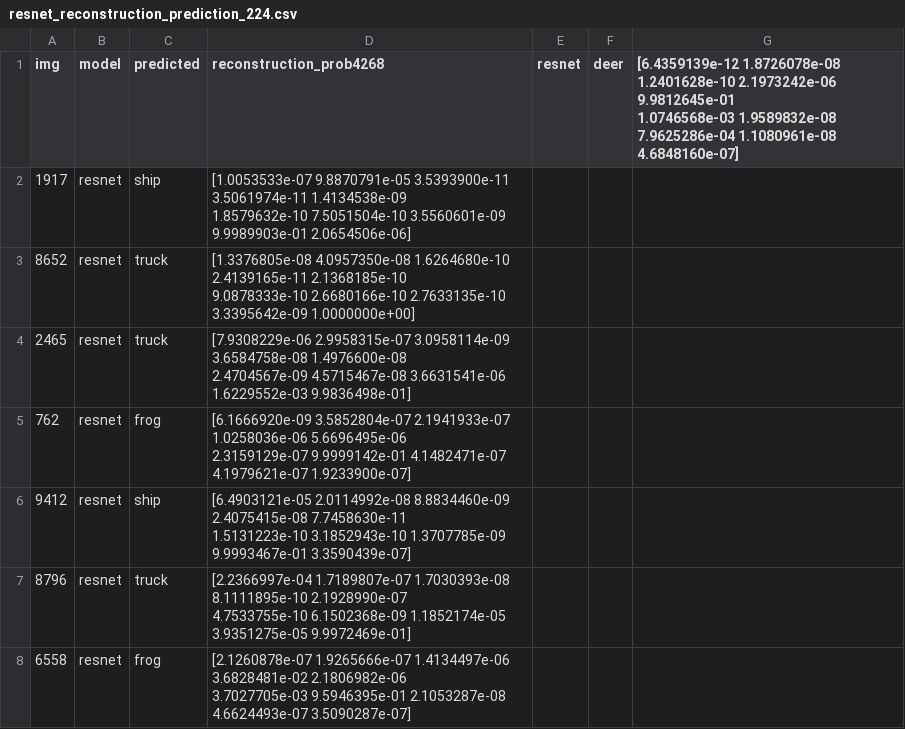
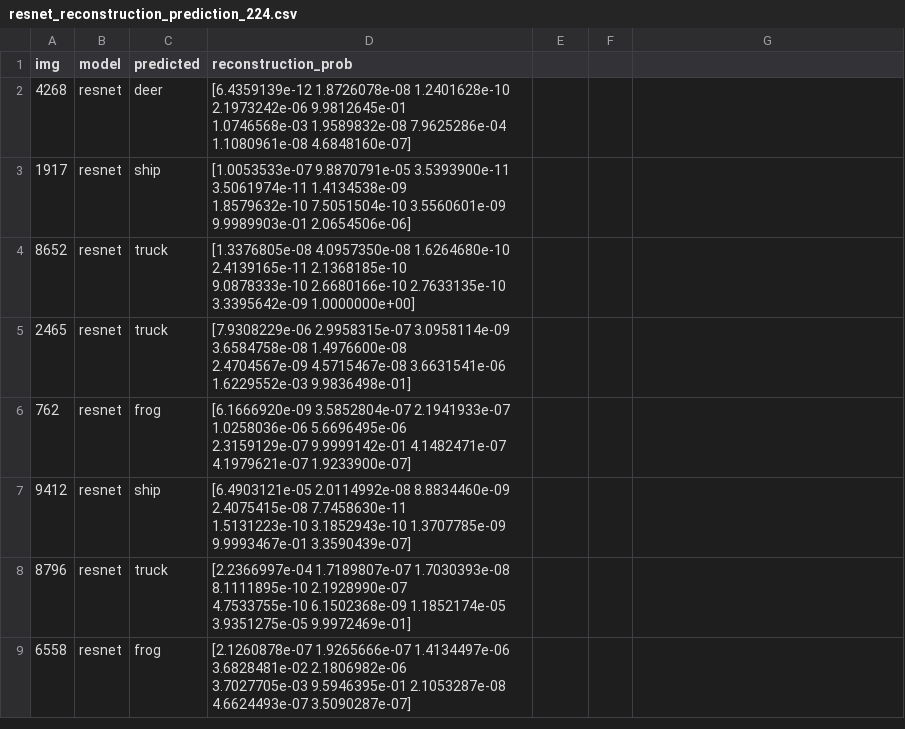
Before and after one commit to p-shah/one-pixel-attack-keras, a CSV file: resnet_reconstruction_prediction_224.csv, drawn as a sheet; only a part is shown.

Commit message:
/n

```diff
--- a/resnet_reconstruction_prediction_224.csv
+++ b/resnet_reconstruction_prediction_224.csv
@@ -1,3 +1,4 @@
-img, model, predicted, reconstruction_prob4268,resnet,deer,"[6.4359139e-12 1.8726078e-08 1.2401628e-10 2.1973242e-06 9.9812645e-01
- 1.0746568e-03 1.9589832e-08 7.9625286e-04 1.1080961e-08 4.6848160e-07]"
+img, model, predicted, reconstruction_prob
+4268,resnet,deer,"[6.4359139e-12 1.8726078e-08 1.2401628e-10 2.1973242e-06 9.9812645e-01
+ 1.0746568e-03 1.9589832e-08 7.9625286e-04 1.1080961e-08 4.6848160e-07]"
 1917,resnet,ship,"[1.0053533e-07 9.8870791e-05 3.5393900e-11 3.5061974e-11 1.4134538e-09
```
